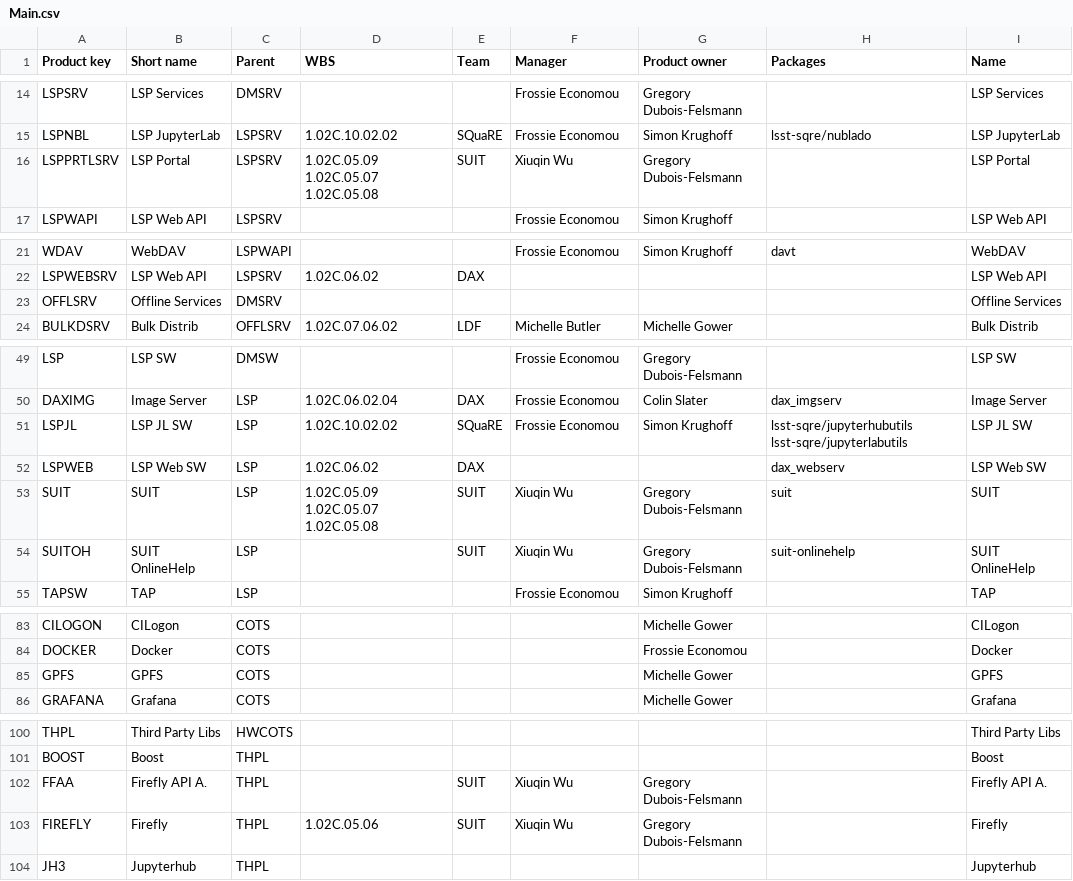
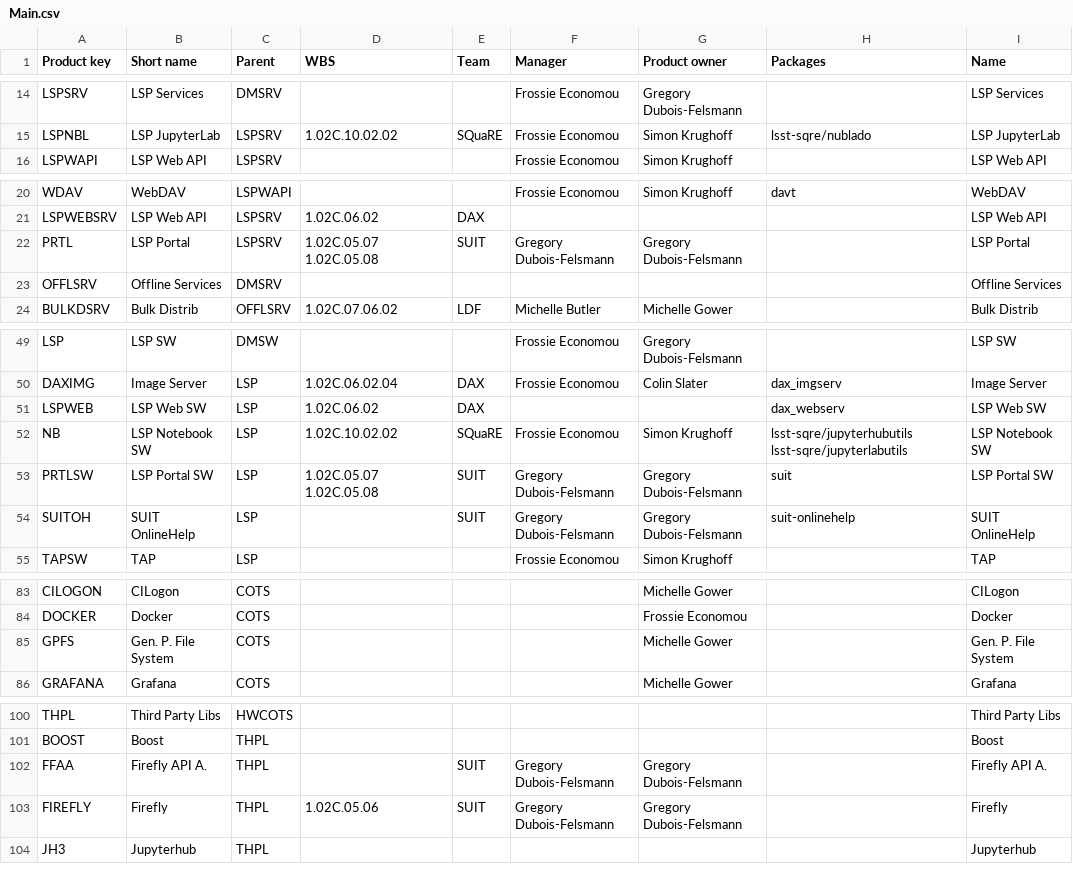
Before and after one commit to lsst-dm/dmtn-104, a CSV file: csv/Main.csv, drawn as a sheet; only a part is shown, gaps mark what is left out; the diff covers the shown part only.

```diff
--- a/csv/Main.csv
+++ b/csv/Main.csv
@@ -15,3 +15,2 @@ LSPSRV, LSP Services, DMSRV, , , Frossie Economou, Gregory Dubois-Felsmann, , LS
 LSPNBL, LSP JupyterLab, LSPSRV, 1.02C.10.02.02, SQuaRE, Frossie Economou, Simon Krughoff, lsst-sqre/nublado, LSP JupyterLab
-LSPPRTLSRV, LSP Portal, LSPSRV, 1.02C.05.09 1.02C.05.07 1.02C.05.08, SUIT, Xiuqin Wu, Gregory Dubois-Felsmann, , LSP Portal
 LSPWAPI, LSP Web API, LSPSRV, , , Frossie Economou, Simon Krughoff, , LSP Web API
@@ -22,2 +21,3 @@ WDAV, WebDAV, LSPWAPI, , , Frossie Economou, Simon Krughoff, davt, WebDAV
 LSPWEBSRV, LSP Web API, LSPSRV, 1.02C.06.02, DAX, , , , LSP Web API
+PRTL, LSP Portal, LSPSRV, 1.02C.05.07 1.02C.05.08, SUIT, Gregory Dubois-Felsmann, Gregory Dubois-Felsmann, , LSP Portal
 OFFLSRV, Offline Services, DMSRV, , , , , , Offline Services
@@ -50,6 +50,6 @@ LSP, LSP SW, DMSW, , , Frossie Economou, Gregory Dubois-Felsmann, , LSP SW
 DAXIMG, Image Server, LSP, 1.02C.06.02.04, DAX, Frossie Economou, Colin Slater, dax_imgserv, Image Server
-LSPJL, LSP JL SW, LSP, 1.02C.10.02.02, SQuaRE, Frossie Economou, Simon Krughoff, lsst-sqre/jupyterhubutils lsst-sqre/jupyterlabutils, LSP JL SW
 LSPWEB, LSP Web SW, LSP, 1.02C.06.02, DAX, , , dax_webserv, LSP Web SW
-SUIT, SUIT, LSP, 1.02C.05.09 1.02C.05.07 1.02C.05.08, SUIT, Xiuqin Wu, Gregory Dubois-Felsmann, suit, SUIT
-SUITOH, SUIT OnlineHelp, LSP, , SUIT, Xiuqin Wu, Gregory Dubois-Felsmann, suit-onlinehelp, SUIT OnlineHelp
+NB, LSP Notebook SW, LSP, 1.02C.10.02.02, SQuaRE, Frossie Economou, Simon Krughoff, lsst-sqre/jupyterhubutils lsst-sqre/jupyterlabutils, LSP Notebook SW
+PRTLSW, LSP Portal SW, LSP, 1.02C.05.07 1.02C.05.08, SUIT, Gregory Dubois-Felsmann, Gregory Dubois-Felsmann, suit, LSP Portal SW
+SUITOH, SUIT OnlineHelp, LSP, , SUIT, Gregory Dubois-Felsmann, Gregory Dubois-Felsmann, suit-onlinehelp, SUIT OnlineHelp
 TAPSW, TAP, LSP, , , Frossie Economou, Simon Krughoff, , TAP
@@ -84,3 +84,3 @@ CILOGON, CILogon, COTS, , , , Michelle Gower, , CILogon
 DOCKER, Docker, COTS, , , , Frossie Economou, , Docker
-GPFS, GPFS, COTS, , , , Michelle Gower, , GPFS
+GPFS, Gen. P. File System, COTS, , , , Michelle Gower, , Gen. P. File System
 GRAFANA, Grafana, COTS, , , , Michelle Gower, , Grafana
@@ -101,4 +101,4 @@ THPL, Third Party Libs, HWCOTS, , , , , , Third Party Libs
 BOOST, Boost, THPL, , , , , , Boost
-FFAA, Firefly API A., THPL, , SUIT, Xiuqin Wu, Gregory Dubois-Felsmann, , Firefly API A.
-FIREFLY, Firefly, THPL, 1.02C.05.06, SUIT, Xiuqin Wu, Gregory Dubois-Felsmann, , Firefly
+FFAA, Firefly API A., THPL, , SUIT, Gregory Dubois-Felsmann, Gregory Dubois-Felsmann, , Firefly API A.
+FIREFLY, Firefly, THPL, 1.02C.05.06, SUIT, Gregory Dubois-Felsmann, Gregory Dubois-Felsmann, , Firefly
 JH3, Jupyterhub, THPL, , , , , , Jupyterhub
```
Also changed, not shown: 1 edited cell elsewhere in this file, 9 other files.
